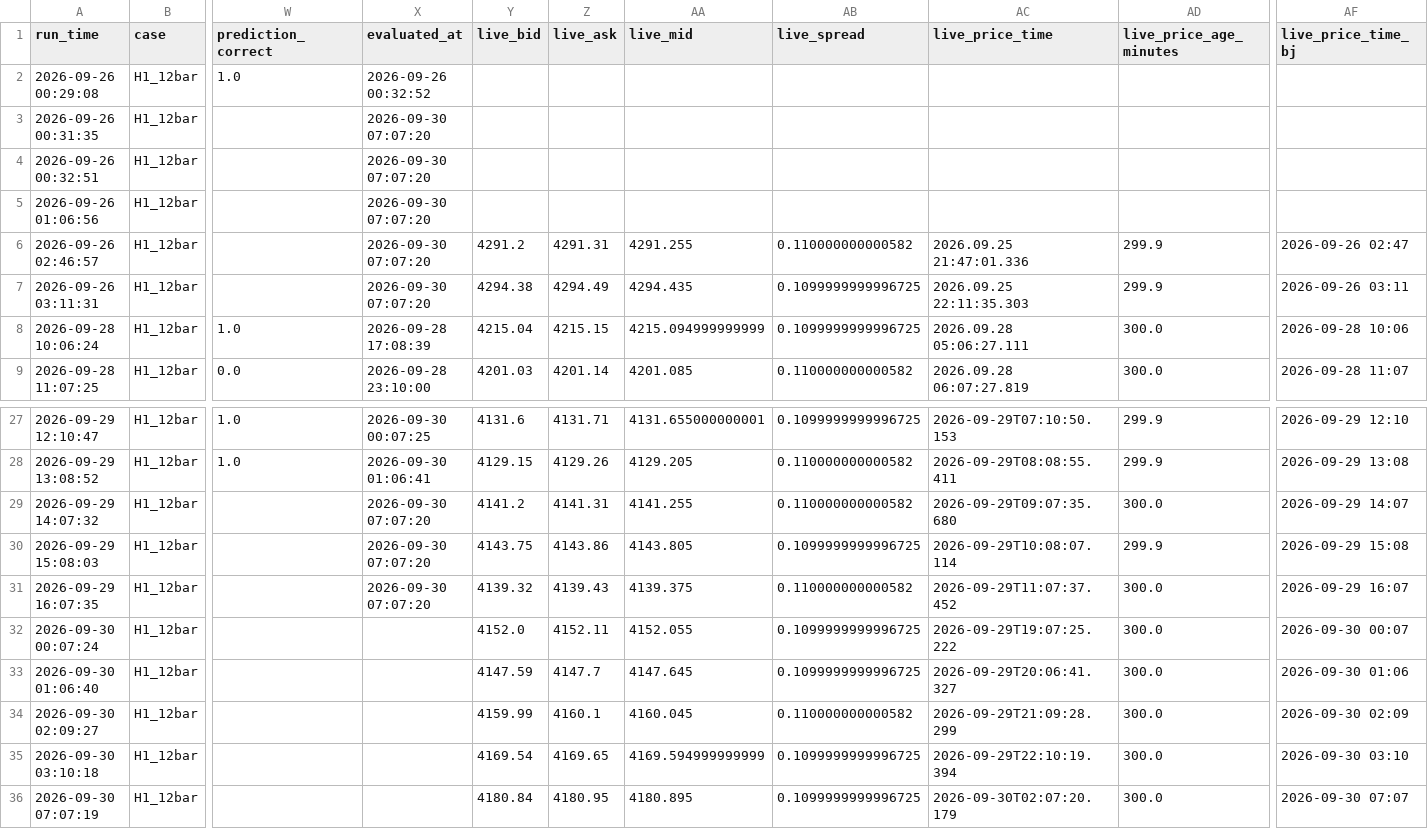
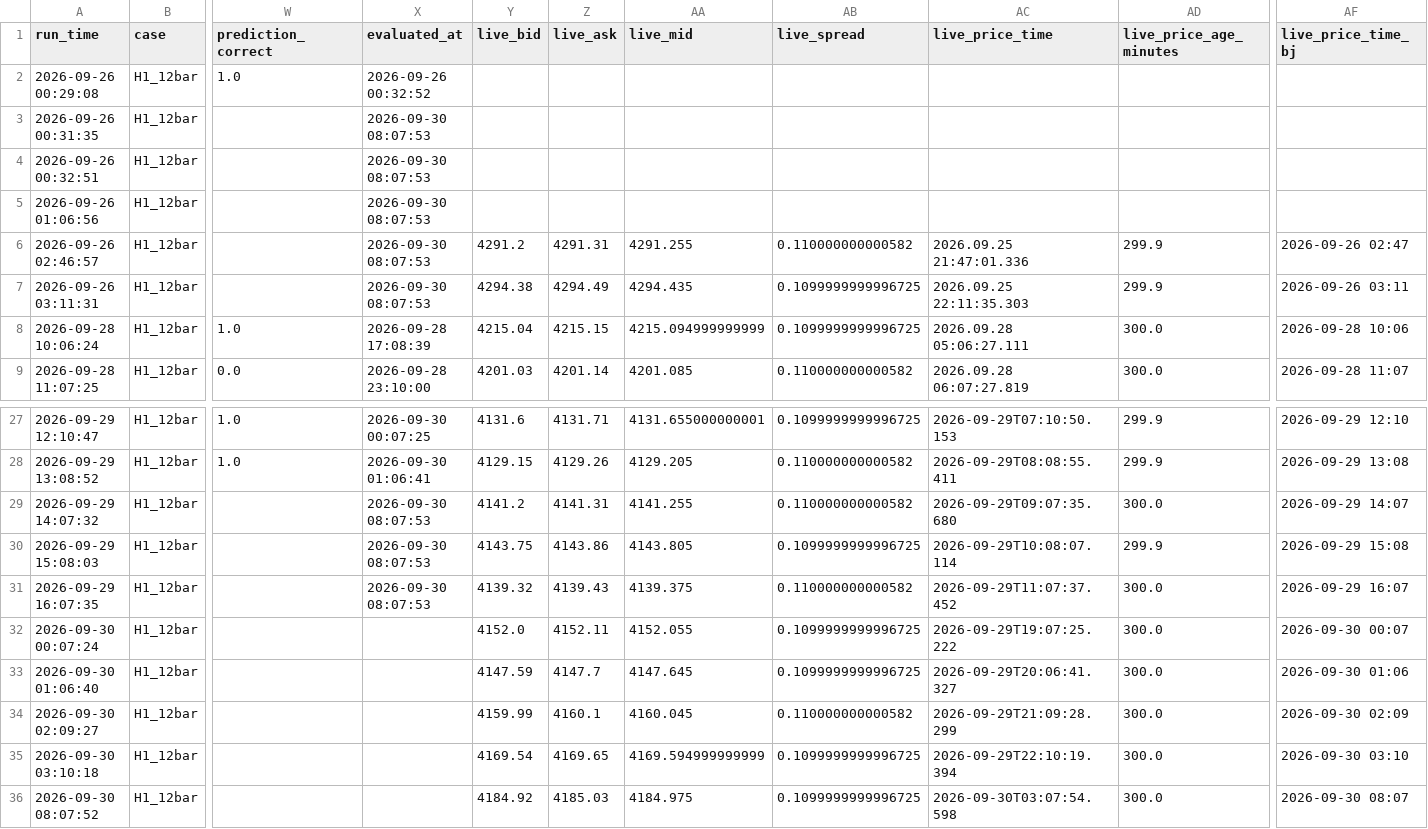
Before and after one commit to wenshao-blip/gold-forecast-dashboard, a CSV file: forecast_history_hourly.csv, drawn as a sheet; only a part is shown, gaps mark what is left out; the diff names each change by its address in the sheet, - before the commit and + after, or states it on an @@ line.

Commit message:
Update forecast_history_hourly.csv

```diff
--- a/forecast_history_hourly.csv
+++ b/forecast_history_hourly.csv
-X3:X7 (evaluated_at): 2026-09-30 07:07:20
+X3:X7 (evaluated_at): 2026-09-30 08:07:53
-X29:X31 (evaluated_at): 2026-09-30 07:07:20
+X29:X31 (evaluated_at): 2026-09-30 08:07:53
-A36 (run_time): 2026-09-30 07:07:19
+A36 (run_time): 2026-09-30 08:07:52
-Y36 (live_bid): 4180.84
+Y36 (live_bid): 4184.92
-Z36 (live_ask): 4180.95
+Z36 (live_ask): 4185.03
-AA36 (live_mid): 4180.895
+AA36 (live_mid): 4184.975
-AC36 (live_price_time): 2026-09-30T02:07:20.179
+AC36 (live_price_time): 2026-09-30T03:07:54.598
-AF36 (live_price_time_bj): 2026-09-30 07:07
+AF36 (live_price_time_bj): 2026-09-30 08:07
```
